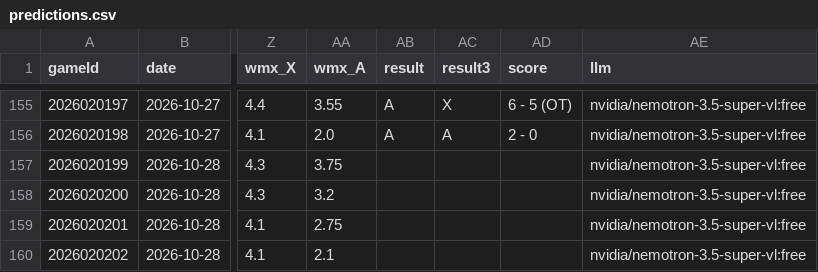
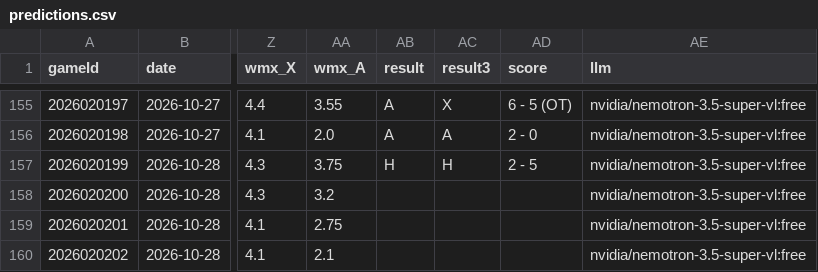
Before and after one commit to CR0ZER/NHL-Predictor, a CSV file: data/predictions.csv, drawn as a sheet; only a part is shown, gaps mark what is left out; the diff names each change by its address in the sheet, - before the commit and + after, or states it on an @@ line.

```diff
--- a/data/predictions.csv
+++ b/data/predictions.csv
-AB157 (result): (empty)
+AB157 (result): H
-AC157 (result3): (empty)
+AC157 (result3): H
-AD157 (score): (empty)
+AD157 (score): 2 - 5
```
